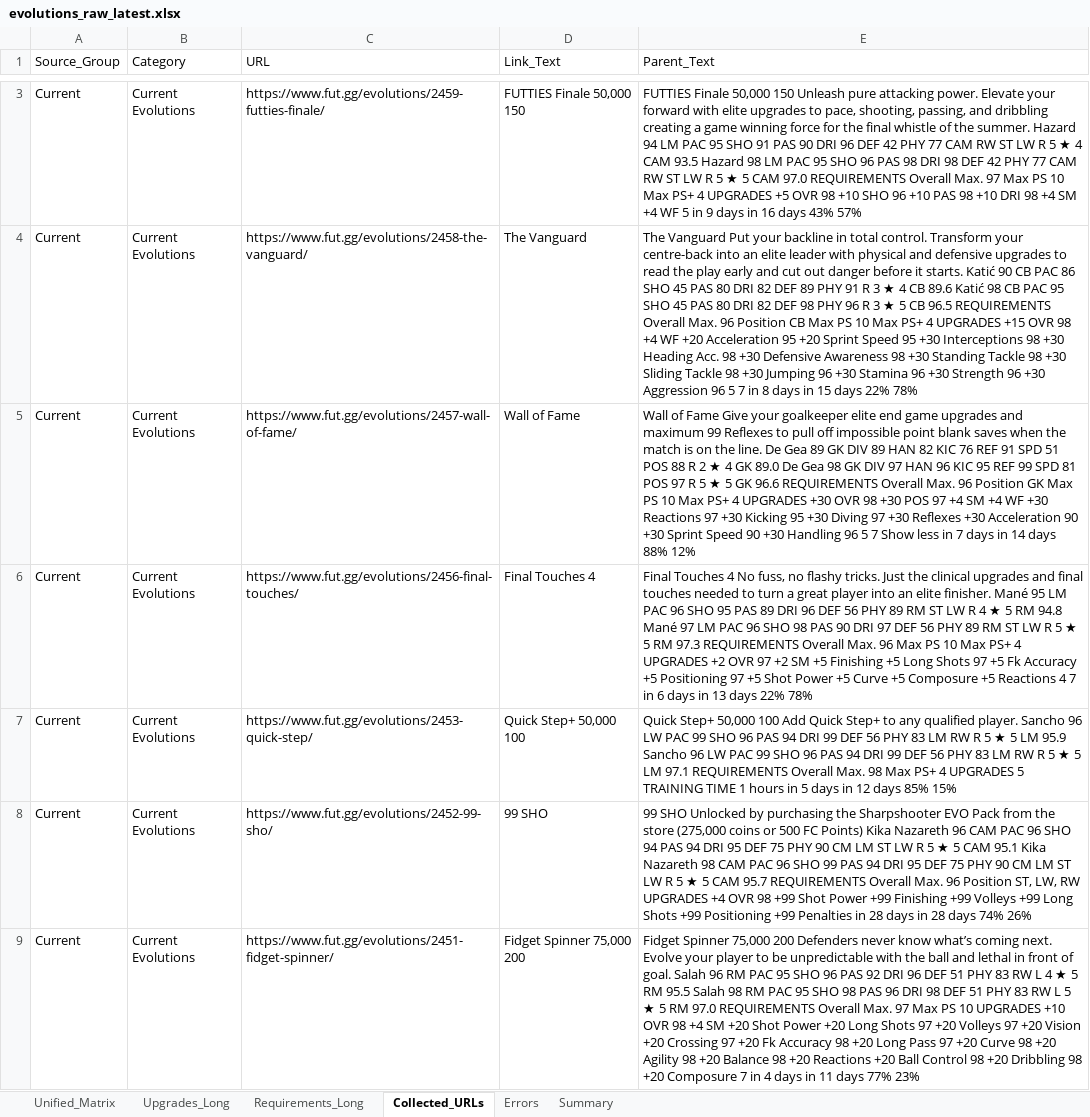
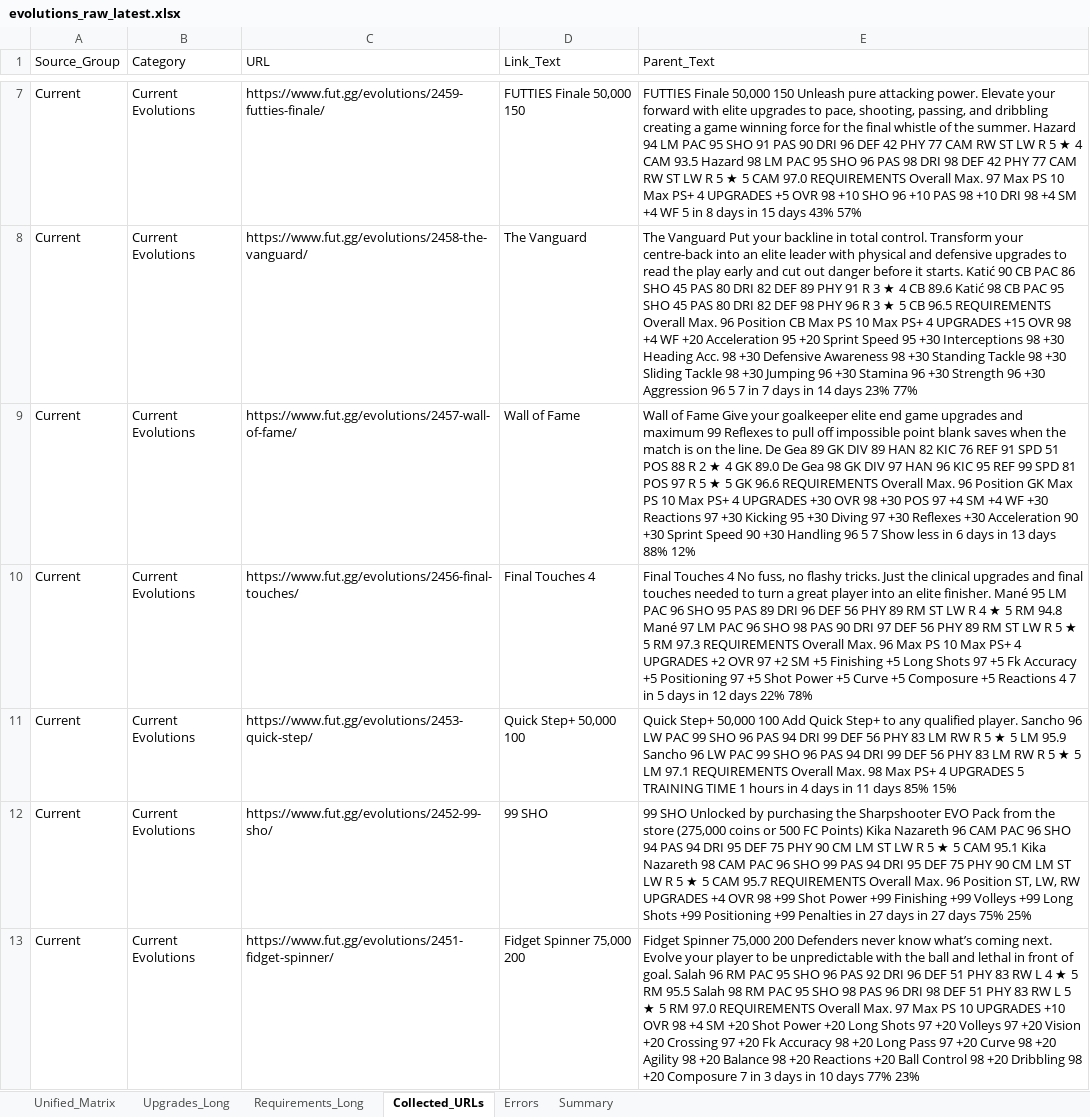
Before and after one commit to lemora87/futgg-objective-crawler, an Excel workbook: latest/evolutions_raw_latest.xlsx, sheet Collected_URLs, drawn as a sheet; only a part is shown, gaps mark what is left out; values as stored, in another font and other column widths than the file's, no borders; addresses are those after the commit; the diff covers the shown part only; the diff names each change by its address in the sheet, - before the commit and + after, or states it on an @@ line.

```diff
--- a/latest/evolutions_raw_latest.xlsx (sheet Collected_URLs)
+++ b/latest/evolutions_raw_latest.xlsx (sheet Collected_URLs)
-E7 (Parent_Text): …5 in 9 days in 16 days 43%…
+E7 (Parent_Text): …5 in 8 days in 15 days 43%…
-E8 (Parent_Text): …7 in 8 days in 15 days 22% 78%
+E8 (Parent_Text): …7 in 7 days in 14 days 23% 77%
-E9 (Parent_Text): …less in 7 days in 14 days 88%…
+E9 (Parent_Text): …less in 6 days in 13 days 88%…
-E10 (Parent_Text): …7 in 6 days in 13 days 22%…
+E10 (Parent_Text): …7 in 5 days in 12 days 22%…
-E11 (Parent_Text): …hours in 5 days in 12 days 85%…
+E11 (Parent_Text): …hours in 4 days in 11 days 85%…
-E12 (Parent_Text): …Penalties in 28 days in 28 days 74% 26%
+E12 (Parent_Text): …Penalties in 27 days in 27 days 75% 25%
-E13 (Parent_Text): …7 in 4 days in 11 days 77%…
+E13 (Parent_Text): …7 in 3 days in 10 days 77%…
```
Also changed, not shown: 5 added rows, 2 removed rows and 37 edited cells elsewhere in this sheet, sheet Unified_Matrix, sheet Upgrades_Long, sheet Requirements_Long, sheet Summary, latest/evolutions_analysis_latest.xlsx.
